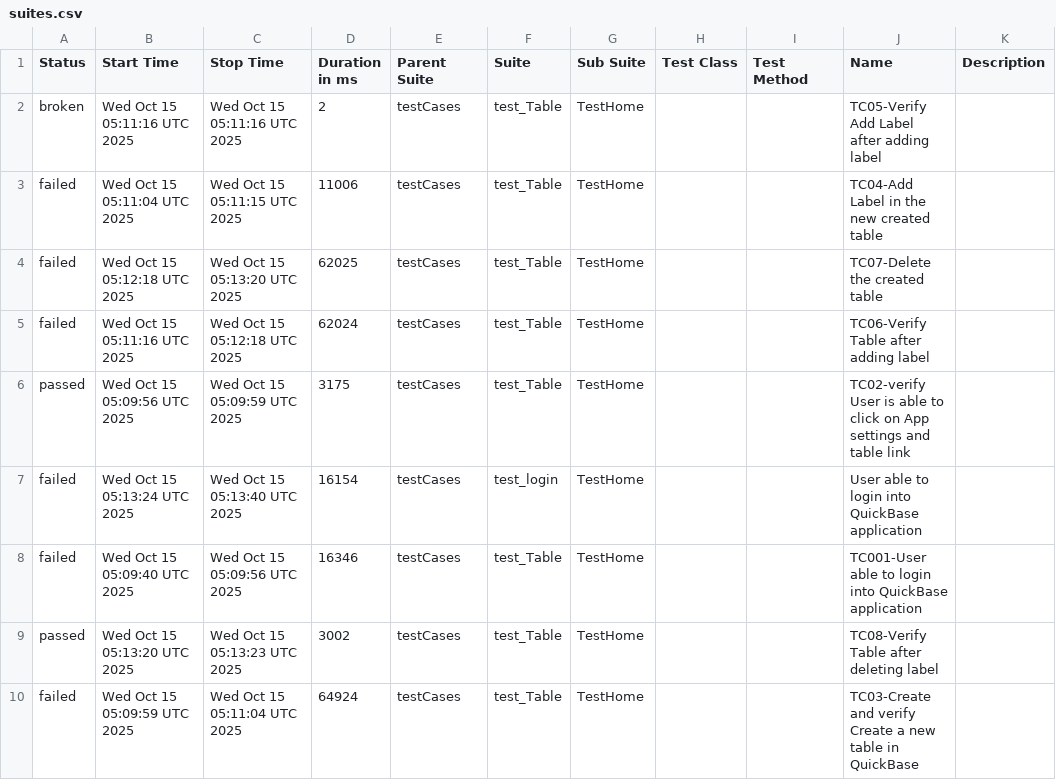
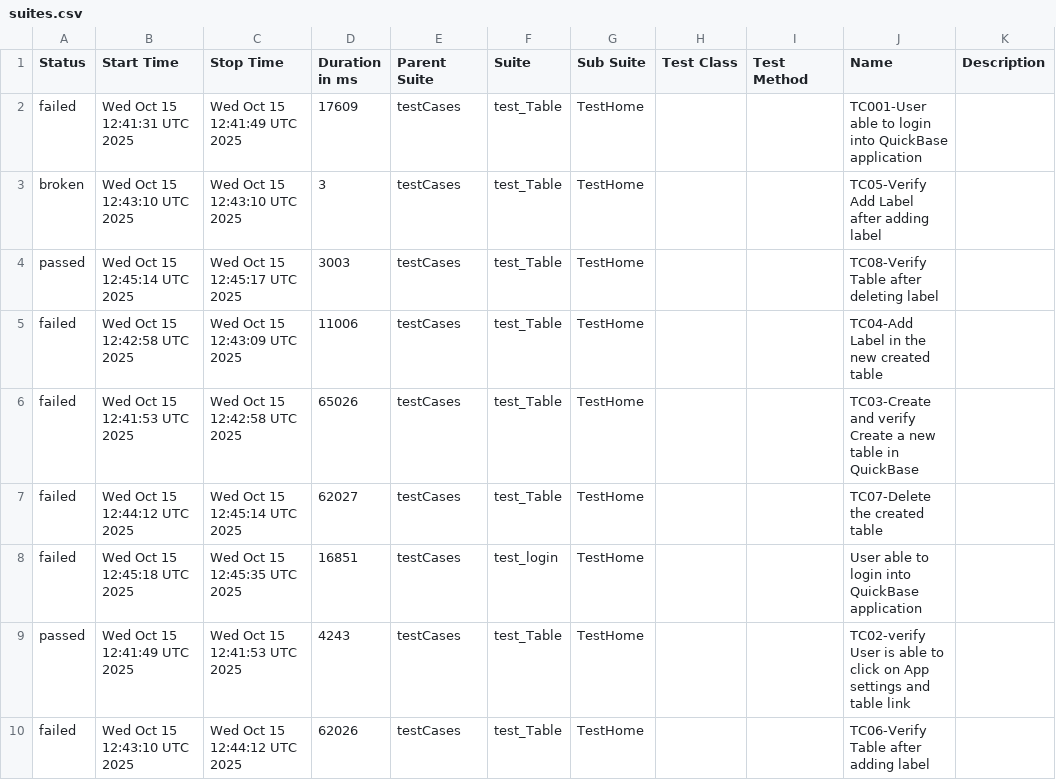
Before and after one commit to Aruna-gowda/quickBase, a CSV file: data/suites.csv, drawn as a sheet.

```diff
--- a/data/suites.csv
+++ b/data/suites.csv
@@ -1,10 +1,10 @@
 "Status","Start Time","Stop Time","Duration in ms","Parent Suite","Suite","Sub Suite","Test Class","Test Method","Name","Description"
-"broken","Wed Oct 15 05:11:16 UTC 2025","Wed Oct 15 05:11:16 UTC 2025","2","testCases","test_Table","TestHome","","","TC05-Verify Add Label after adding label",""
-"failed","Wed Oct 15 05:11:04 UTC 2025","Wed Oct 15 05:11:15 UTC 2025","11006","testCases","test_Table","TestHome","","","TC04-Add Label in the new created table",""
-"failed","Wed Oct 15 05:12:18 UTC 2025","Wed Oct 15 05:13:20 UTC 2025","62025","testCases","test_Table","TestHome","","","TC07-Delete the created table",""
-"failed","Wed Oct 15 05:11:16 UTC 2025","Wed Oct 15 05:12:18 UTC 2025","62024","testCases","test_Table","TestHome","","","TC06-Verify Table after adding label",""
-"passed","Wed Oct 15 05:09:56 UTC 2025","Wed Oct 15 05:09:59 UTC 2025","3175","testCases","test_Table","TestHome","","","TC02-verify User is able to click on App settings and table link",""
-"failed","Wed Oct 15 05:13:24 UTC 2025","Wed Oct 15 05:13:40 UTC 2025","16154","testCases","test_login","TestHome","","","User able to login into QuickBase application",""
-"failed","Wed Oct 15 05:09:40 UTC 2025","Wed Oct 15 05:09:56 UTC 2025","16346","testCases","test_Table","TestHome","","","TC001-User able to login into QuickBase application",""
-"passed","Wed Oct 15 05:13:20 UTC 2025","Wed Oct 15 05:13:23 UTC 2025","3002","testCases","test_Table","TestHome","","","TC08-Verify Table after deleting label",""
-"failed","Wed Oct 15 05:09:59 UTC 2025","Wed Oct 15 05:11:04 UTC 2025","64924","testCases","test_Table","TestHome","","","TC03-Create and verify Create a new table in QuickBase",""
+"failed","Wed Oct 15 12:41:31 UTC 2025","Wed Oct 15 12:41:49 UTC 2025","17609","testCases","test_Table","TestHome","","","TC001-User able to login into QuickBase application",""
+"broken","Wed Oct 15 12:43:10 UTC 2025","Wed Oct 15 12:43:10 UTC 2025","3","testCases","test_Table","TestHome","","","TC05-Verify Add Label after adding label",""
+"passed","Wed Oct 15 12:45:14 UTC 2025","Wed Oct 15 12:45:17 UTC 2025","3003","testCases","test_Table","TestHome","","","TC08-Verify Table after deleting label",""
+"failed","Wed Oct 15 12:42:58 UTC 2025","Wed Oct 15 12:43:09 UTC 2025","11006","testCases","test_Table","TestHome","","","TC04-Add Label in the new created table",""
+"failed","Wed Oct 15 12:41:53 UTC 2025","Wed Oct 15 12:42:58 UTC 2025","65026","testCases","test_Table","TestHome","","","TC03-Create and verify Create a new table in QuickBase",""
+"failed","Wed Oct 15 12:44:12 UTC 2025","Wed Oct 15 12:45:14 UTC 2025","62027","testCases","test_Table","TestHome","","","TC07-Delete the created table",""
+"failed","Wed Oct 15 12:45:18 UTC 2025","Wed Oct 15 12:45:35 UTC 2025","16851","testCases","test_login","TestHome","","","User able to login into QuickBase application",""
+"passed","Wed Oct 15 12:41:49 UTC 2025","Wed Oct 15 12:41:53 UTC 2025","4243","testCases","test_Table","TestHome","","","TC02-verify User is able to click on App settings and table link",""
+"failed","Wed Oct 15 12:43:10 UTC 2025","Wed Oct 15 12:44:12 UTC 2025","62026","testCases","test_Table","TestHome","","","TC06-Verify Table after adding label",""
```
Also changed, not shown: 42 other files.
